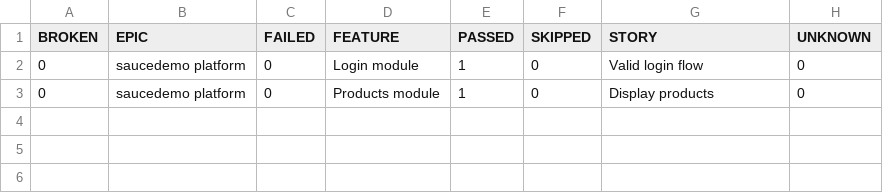
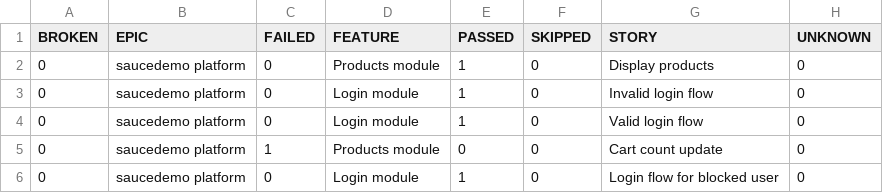
Before and after one commit to gulshangupta003/selenium-java-001, a CSV file: 7/data/behaviors.csv, drawn as a sheet.

```diff
--- a/7/data/behaviors.csv
+++ b/7/data/behaviors.csv
@@ -1,3 +1,6 @@
 "BROKEN","EPIC","FAILED","FEATURE","PASSED","SKIPPED","STORY","UNKNOWN"
+"0","saucedemo platform","0","Products module","1","0","Display products","0"
+"0","saucedemo platform","0","Login module","1","0","Invalid login flow","0"
 "0","saucedemo platform","0","Login module","1","0","Valid login flow","0"
-"0","saucedemo platform","0","Products module","1","0","Display products","0"
+"0","saucedemo platform","1","Products module","0","0","Cart count update","0"
+"0","saucedemo platform","0","Login module","1","0","Login flow for blocked user","0"
```
Also changed, not shown: 7/data/suites.csv, 41 other files.
